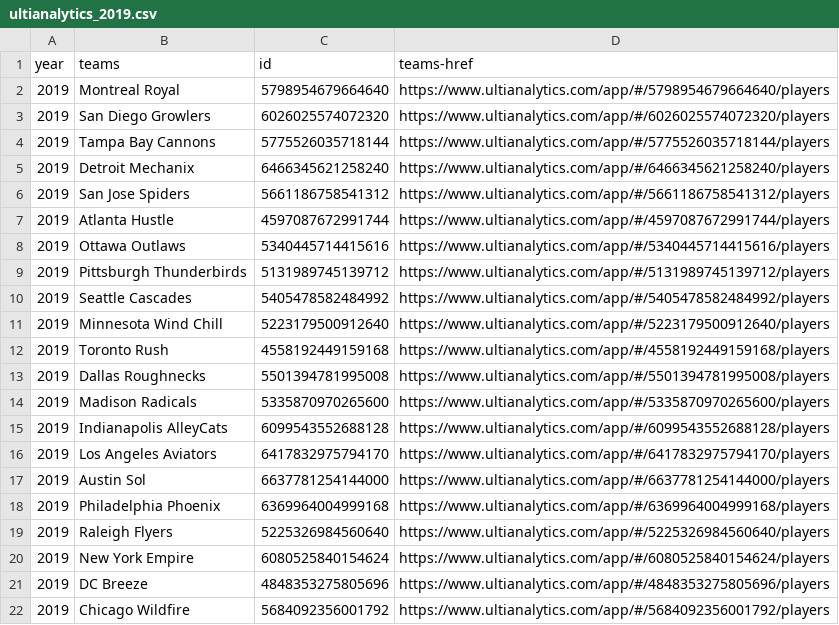
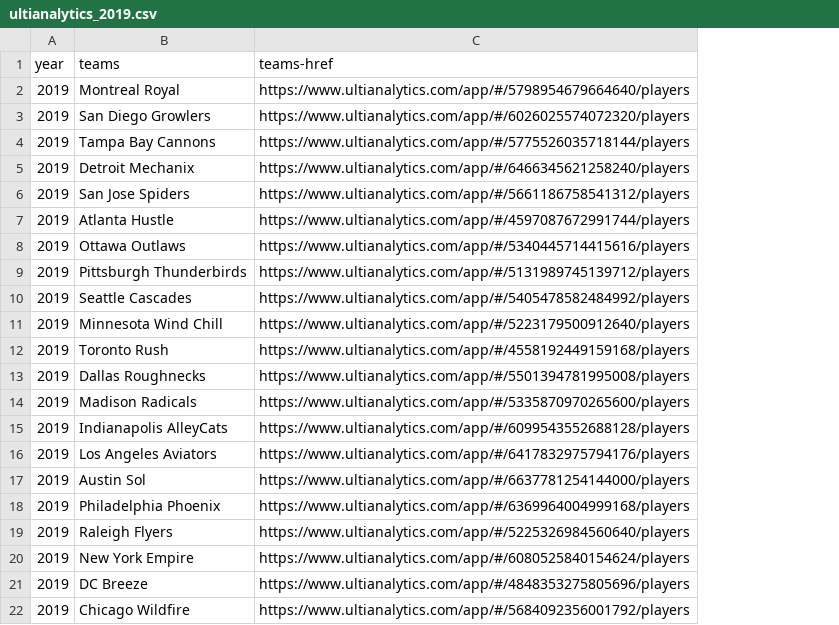
Before and after one commit to dfiorino/ultianalyticspull, a CSV file: data/page-links/ultianalytics_2019.csv, drawn as a sheet; removed rows and columns are numbered as before the commit, all else as after; the diff names each change by its address in the sheet, - before the commit and + after, or states it on an @@ line.

```diff
--- a/data/page-links/ultianalytics_2019.csv
+++ b/data/page-links/ultianalytics_2019.csv
-column C (id), rows 2-22: 5798954679664640 | 6026025574072320 | 5775526035718144 | 6466345621258240 | 5661186758541312 | 4597087672991744 | 5340445714415616 | 5131989745139712 | 5405478582484992 | 5223179500912640 | 4558192449159168 | 5501394781995008 | 5335870970265600 | 6099543552688128 | 6417832975794170 | 6637781254144000 | 6369964004999168 | 5225326984560640 | 6080525840154624 | 4848353275805696 | 5684092356001792
-C16 (teams-href): https://www.ultianalytics.com/app/#/6417832975794170/players
+C16 (teams-href): https://www.ultianalytics.com/app/#/6417832975794176/players
```
Also changed, not shown: 1 other file.
